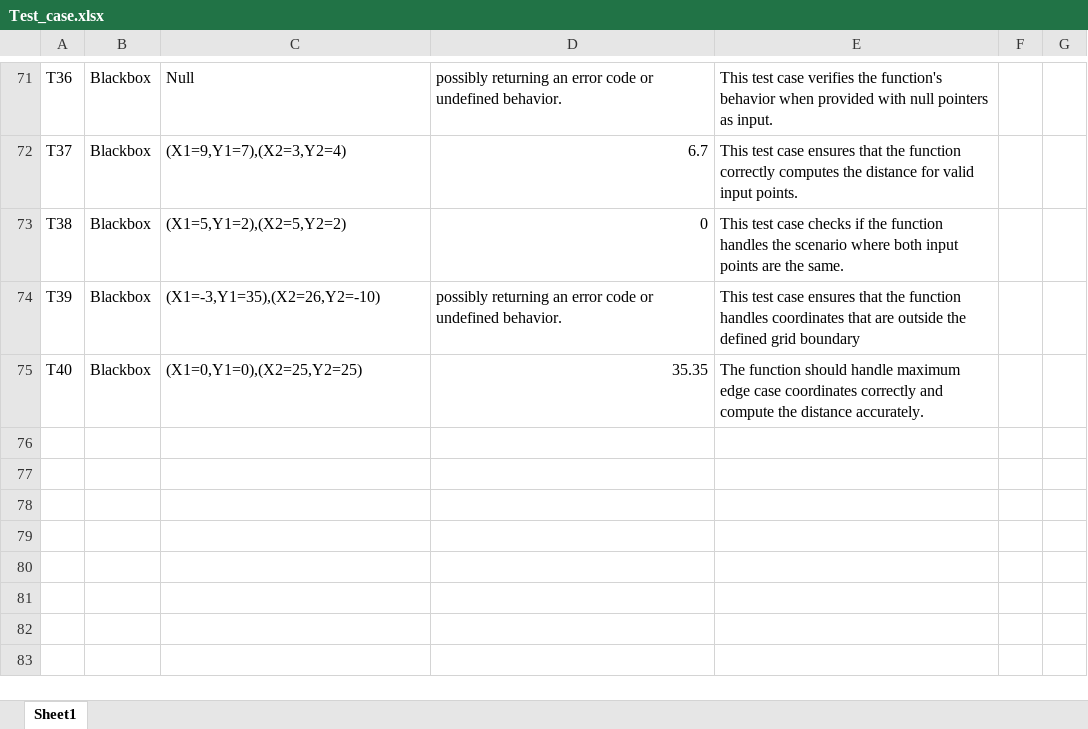
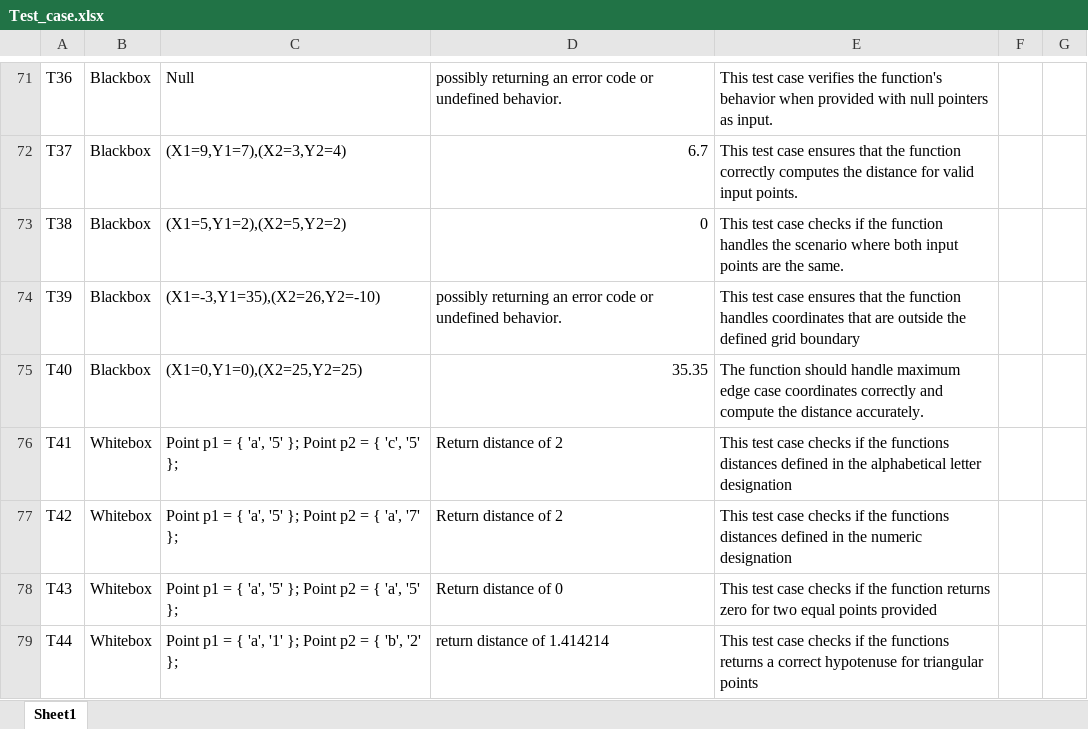
Before and after one commit to Duc-Phu-Nguyen135178234/Food_Delivery, an Excel workbook: Documents/Testing/Tests Documents/Test_case.xlsx, sheet Sheet1, drawn as a sheet; only a part is shown, gaps mark what is left out; values as stored, in another font and other column widths than the file's, no borders; the diff names each change by its address in the sheet, - before the commit and + after, or states it on an @@ line.

```diff
--- a/Documents/Testing/Tests Documents/Test_case.xlsx (sheet Sheet1)
+++ b/Documents/Testing/Tests Documents/Test_case.xlsx (sheet Sheet1)
+row 76: T41 | Whitebox | Point p1 = { 'a', '5' }; Point p2 = { 'c', '5' }; | Return distance of 2 | This test case checks if the functions distances defined in the alphabetical letter designation
+row 77: T42 | Whitebox | Point p1 = { 'a', '5' }; Point p2 = { 'a', '7' }; | Return distance of 2 | This test case checks if the functions distances defined in the numeric designation
+row 78: T43 | Whitebox | Point p1 = { 'a', '5' }; Point p2 = { 'a', '5' }; | Return distance of 0 | This test case checks if the function returns zero for two equal points provided
+row 79: T44 | Whitebox | Point p1 = { 'a', '1' }; Point p2 = { 'b', '2' }; | return distance of 1.414214 | This test case checks if the functions returns a correct hypotenuse for triangular points
```
Also changed, not shown: 2 other files.
